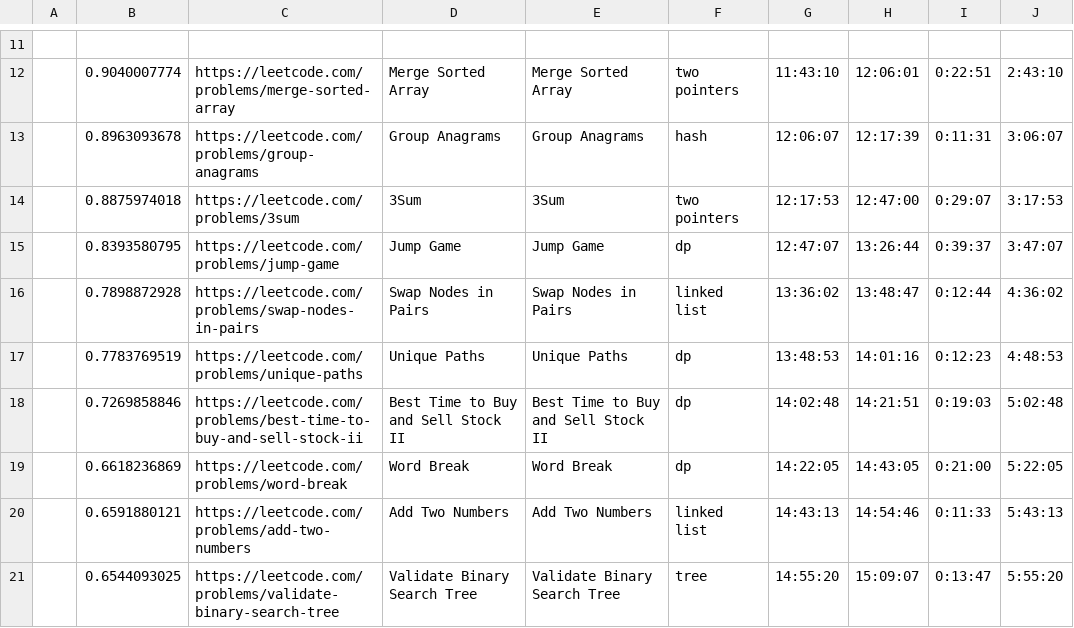
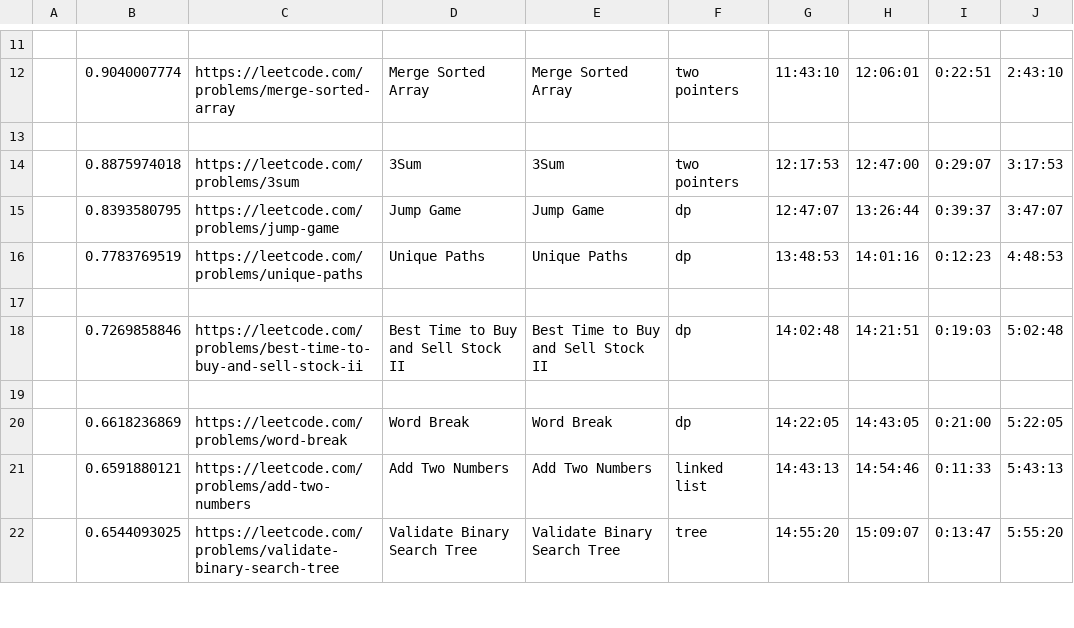
Before and after one commit to manuchehrqoriev798/LeetCode-Interview-Prep, a CSV file: LeetCode Marathon (100 Easy)/leetcode-marathon-medium-50 - Sheet1.csv, drawn as a sheet; only a part is shown, gaps mark what is left out; removed rows and columns are numbered as before the commit, all else as after; the diff names each change by its address in the sheet, - before the commit and + after, or states it on an @@ line.

Commit message:
updagte

```diff
--- a/LeetCode Marathon (100 Easy)/leetcode-marathon-medium-50 - Sheet1.csv
+++ b/LeetCode Marathon (100 Easy)/leetcode-marathon-medium-50 - Sheet1.csv
-row 13:  | 0.8963093678 | https://leetcode.com/problems/group-anagrams | Group Anagrams | Group Anagrams | hash | 12:06:07 | 12:17:39 | 0:11:31 | 3:06:07
+row 13: (empty)
-row 16:  | 0.7898872928 | https://leetcode.com/problems/swap-nodes-in-pairs | Swap Nodes in Pairs | Swap Nodes in Pairs | linked list | 13:36:02 | 13:48:47 | 0:12:44 | 4:36:02
+row 17: (empty)
+row 19: (empty)
```
